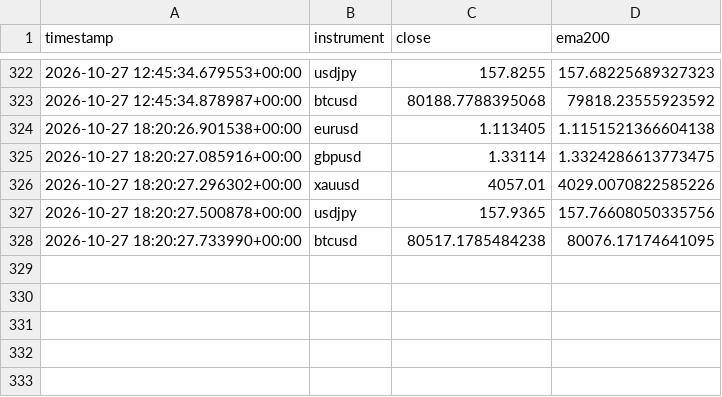
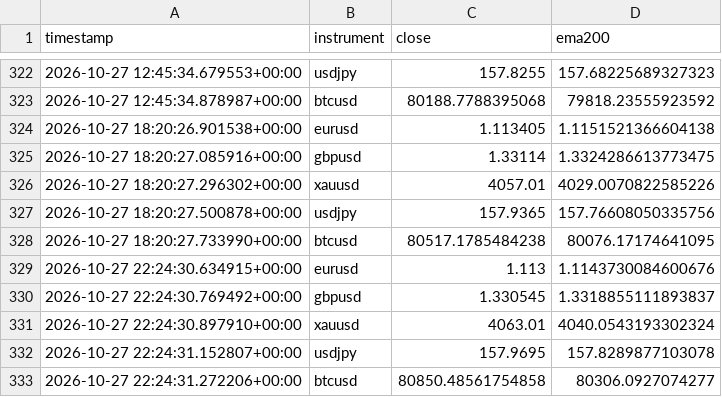
Before and after one commit to Jawa00007/ema-200-cross-alert, a CSV file: data/price_history.csv, drawn as a sheet; only a part is shown, gaps mark what is left out; the diff names each change by its address in the sheet, - before the commit and + after, or states it on an @@ line.

```diff
--- a/data/price_history.csv
+++ b/data/price_history.csv
+row 329: 2026-10-27 22:24:30.634915+00:00 | eurusd | 1.113 | 1.1143730084600676
+row 330: 2026-10-27 22:24:30.769492+00:00 | gbpusd | 1.330545 | 1.3318855111893837
+row 331: 2026-10-27 22:24:30.897910+00:00 | xauusd | 4063.01 | 4040.0543193302324
+row 332: 2026-10-27 22:24:31.152807+00:00 | usdjpy | 157.9695 | 157.8289877103078
+row 333: 2026-10-27 22:24:31.272206+00:00 | btcusd | 80850.48561754858 | 80306.0927074277
```
Also changed, not shown: 1 other file.
